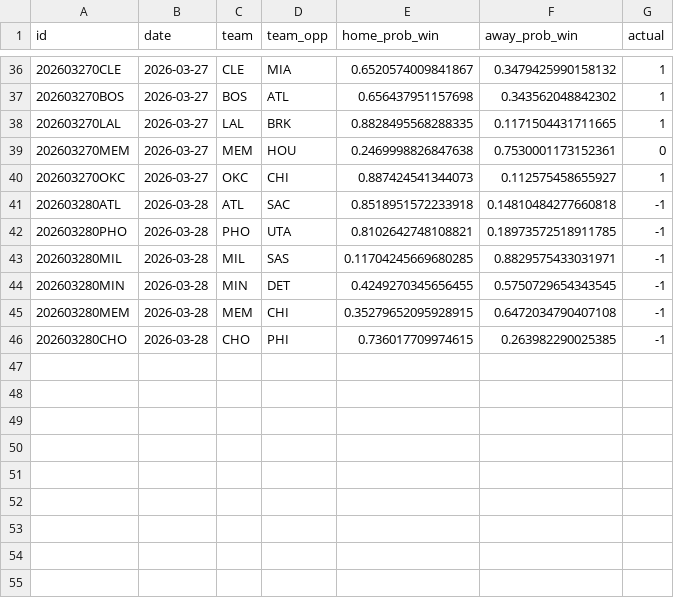
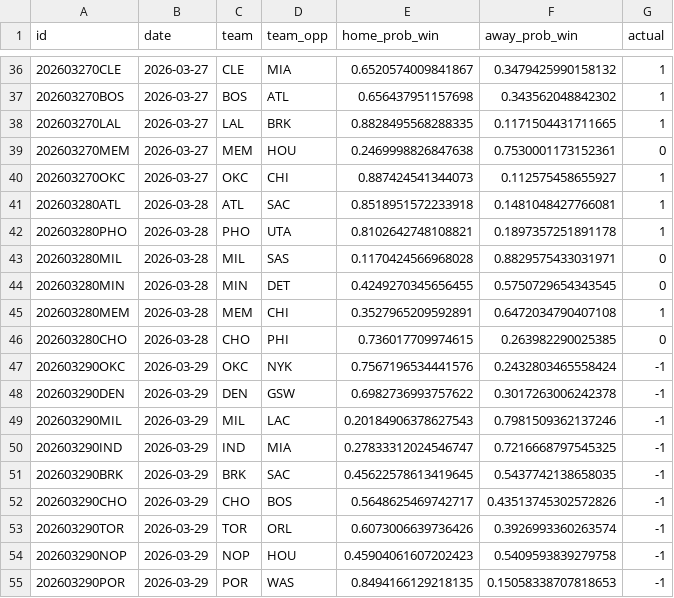
Before and after one commit to RaresPetrisor22/predicting-nba-games-ml, a CSV file: data/predictions.csv, drawn as a sheet; only a part is shown, gaps mark what is left out.

```diff
--- a/data/predictions.csv
+++ b/data/predictions.csv
@@ -40,7 +40,16 @@ id,date,team,team_opp,home_prob_win,away_prob_win,actual
 202603270OKC,2026-03-27,OKC,CHI,0.887424541344073,0.112575458655927,1
-202603280ATL,2026-03-28,ATL,SAC,0.8518951572233918,0.14810484277660818,-1
-202603280PHO,2026-03-28,PHO,UTA,0.8102642748108821,0.18973572518911785,-1
-202603280MIL,2026-03-28,MIL,SAS,0.11704245669680285,0.8829575433031971,-1
-202603280MIN,2026-03-28,MIN,DET,0.4249270345656455,0.5750729654343545,-1
-202603280MEM,2026-03-28,MEM,CHI,0.35279652095928915,0.6472034790407108,-1
-202603280CHO,2026-03-28,CHO,PHI,0.736017709974615,0.263982290025385,-1
+202603280ATL,2026-03-28,ATL,SAC,0.8518951572233918,0.1481048427766081,1
+202603280PHO,2026-03-28,PHO,UTA,0.8102642748108821,0.1897357251891178,1
+202603280MIL,2026-03-28,MIL,SAS,0.1170424566968028,0.8829575433031971,0
+202603280MIN,2026-03-28,MIN,DET,0.4249270345656455,0.5750729654343545,0
+202603280MEM,2026-03-28,MEM,CHI,0.3527965209592891,0.6472034790407108,1
+202603280CHO,2026-03-28,CHO,PHI,0.736017709974615,0.263982290025385,0
+202603290OKC,2026-03-29,OKC,NYK,0.7567196534441576,0.2432803465558424,-1
+202603290DEN,2026-03-29,DEN,GSW,0.6982736993757622,0.3017263006242378,-1
+202603290MIL,2026-03-29,MIL,LAC,0.20184906378627543,0.7981509362137246,-1
+202603290IND,2026-03-29,IND,MIA,0.27833312024546747,0.7216668797545325,-1
+202603290BRK,2026-03-29,BRK,SAC,0.45622578613419645,0.5437742138658035,-1
+202603290CHO,2026-03-29,CHO,BOS,0.5648625469742717,0.43513745302572826,-1
+202603290TOR,2026-03-29,TOR,ORL,0.6073006639736426,0.3926993360263574,-1
+202603290NOP,2026-03-29,NOP,HOU,0.45904061607202423,0.5409593839279758,-1
+202603290POR,2026-03-29,POR,WAS,0.8494166129218135,0.15058338707818653,-1
```
Also changed, not shown: 2 other files.
